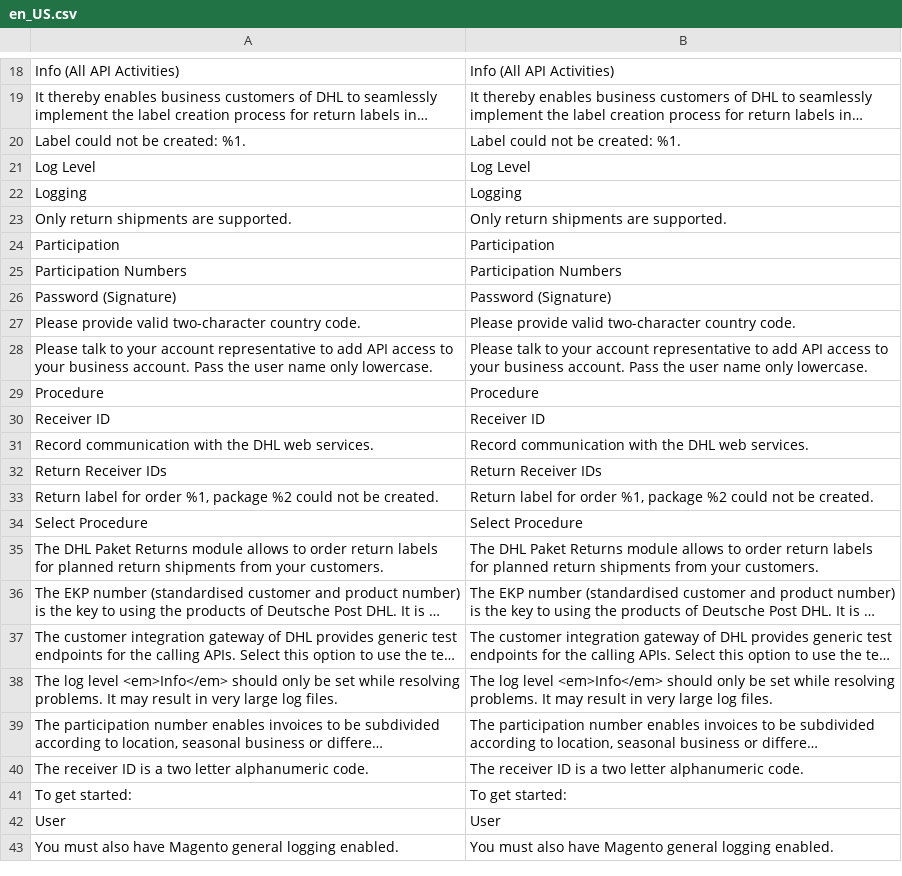
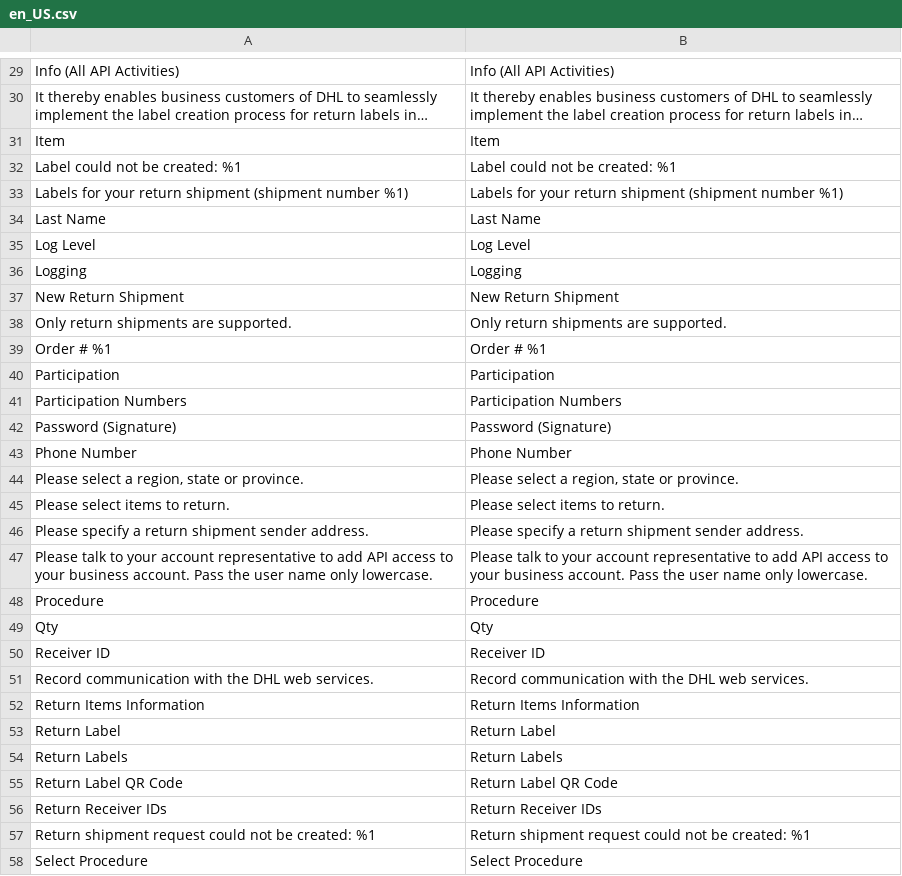
Before and after one commit to netresearch/dhl-module-carrier-paket-returns, a CSV file: i18n/en_US.csv, drawn as a sheet; only a part is shown, gaps mark what is left out; the shorter side is filled out with more unchanged rows; long unchanged cells end in …; removed rows and columns are numbered as before the commit, all else as after; the diff covers the shown part only; the diff names each change by its address in the sheet, - before the commit and + after, or states it on an @@ line.

```diff
--- a/i18n/en_US.csv
+++ b/i18n/en_US.csv
+row 31: Item | Item
-A32: Label could not be created: %1.
+A32: Label could not be created: %1
-B32: Label could not be created: %1.
+B32: Label could not be created: %1
+row 33: Labels for your return shipment (shipment number %1) | Labels for your return shipment (shipment number %1)
+row 34: Last Name | Last Name
+row 37: New Return Shipment | New Return Shipment
+row 39: Order # %1 | Order # %1
-row 27: Please provide valid two-character country code. | Please provide valid two-character country code.
+row 43: Phone Number | Phone Number
+row 44: Please select a region, state or province. | Please select a region, state or province.
+row 45: Please select items to return. | Please select items to return.
+row 46: Please specify a return shipment sender address. | Please specify a return shipment sender address.
+row 49: Qty | Qty
+row 52: Return Items Information | Return Items Information
+row 53: Return Label | Return Label
+row 54: Return Labels | Return Labels
+row 55: Return Label QR Code | Return Label QR Code
-row 33: Return label for order %1, package %2 could not be created. | Return label for order %1, package %2 could not be created.
+row 57: Return shipment request could not be created: %1 | Return shipment request could not be created: %1
```
Also changed, not shown: 23 added rows elsewhere in this file, i18n/de_DE.csv, 51 other files.
